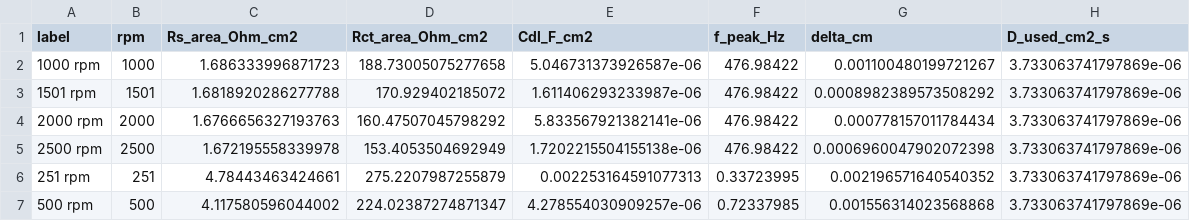
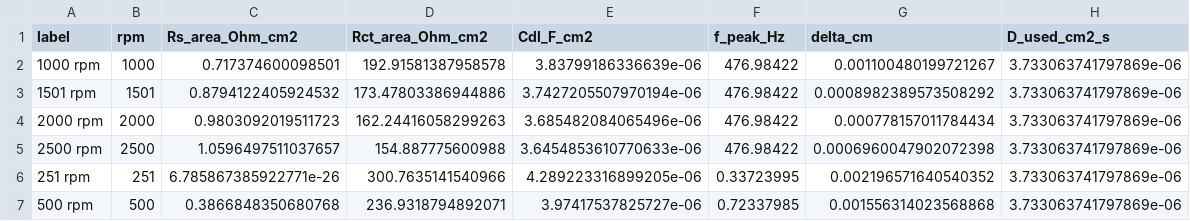
Before and after one commit to FZWINGEL/EC2-Practical, a CSV file: results/T3.3_PEIS_summary.csv, drawn as a sheet.

```diff
--- a/results/T3.3_PEIS_summary.csv
+++ b/results/T3.3_PEIS_summary.csv
@@ -1,7 +1,7 @@
 label,rpm,Rs_area_Ohm_cm2,Rct_area_Ohm_cm2,Cdl_F_cm2,f_peak_Hz,delta_cm,D_used_cm2_s
-1000 rpm,1000,1.686333996871723,188.73005075277658,5.046731373926587e-06,476.98422,0.001100480199721267,3.733063741797869e-06
-1501 rpm,1501,1.6818920286277788,170.929402185072,1.611406293233987e-06,476.98422,0.0008982389573508292,3.733063741797869e-06
-2000 rpm,2000,1.6766656327193763,160.47507045798292,5.833567921382141e-06,476.98422,0.000778157011784434,3.733063741797869e-06
-2500 rpm,2500,1.672195558339978,153.4053504692949,1.7202215504155138e-06,476.98422,0.0006960047902072398,3.733063741797869e-06
-251 rpm,251,4.78443463424661,275.2207987255879,0.002253164591077313,0.33723995,0.002196571640540352,3.733063741797869e-06
-500 rpm,500,4.117580596044002,224.02387274871347,4.278554030909257e-06,0.72337985,0.001556314023568868,3.733063741797869e-06
+1000 rpm,1000,0.717374600098501,192.91581387958578,3.83799186336639e-06,476.98422,0.001100480199721267,3.733063741797869e-06
+1501 rpm,1501,0.8794122405924532,173.47803386944886,3.7427205507970194e-06,476.98422,0.0008982389573508292,3.733063741797869e-06
+2000 rpm,2000,0.9803092019511723,162.24416058299263,3.685482084065496e-06,476.98422,0.000778157011784434,3.733063741797869e-06
+2500 rpm,2500,1.0596497511037657,154.887775600988,3.6454853610770633e-06,476.98422,0.0006960047902072398,3.733063741797869e-06
+251 rpm,251,6.785867385922771e-26,300.7635141540966,4.289223316899205e-06,0.33723995,0.002196571640540352,3.733063741797869e-06
+500 rpm,500,0.3866848350680768,236.9318794892071,3.97417537825727e-06,0.72337985,0.001556314023568868,3.733063741797869e-06
```
Also changed, not shown: results/T3.2_EIS_summary.csv, 11 other files.
